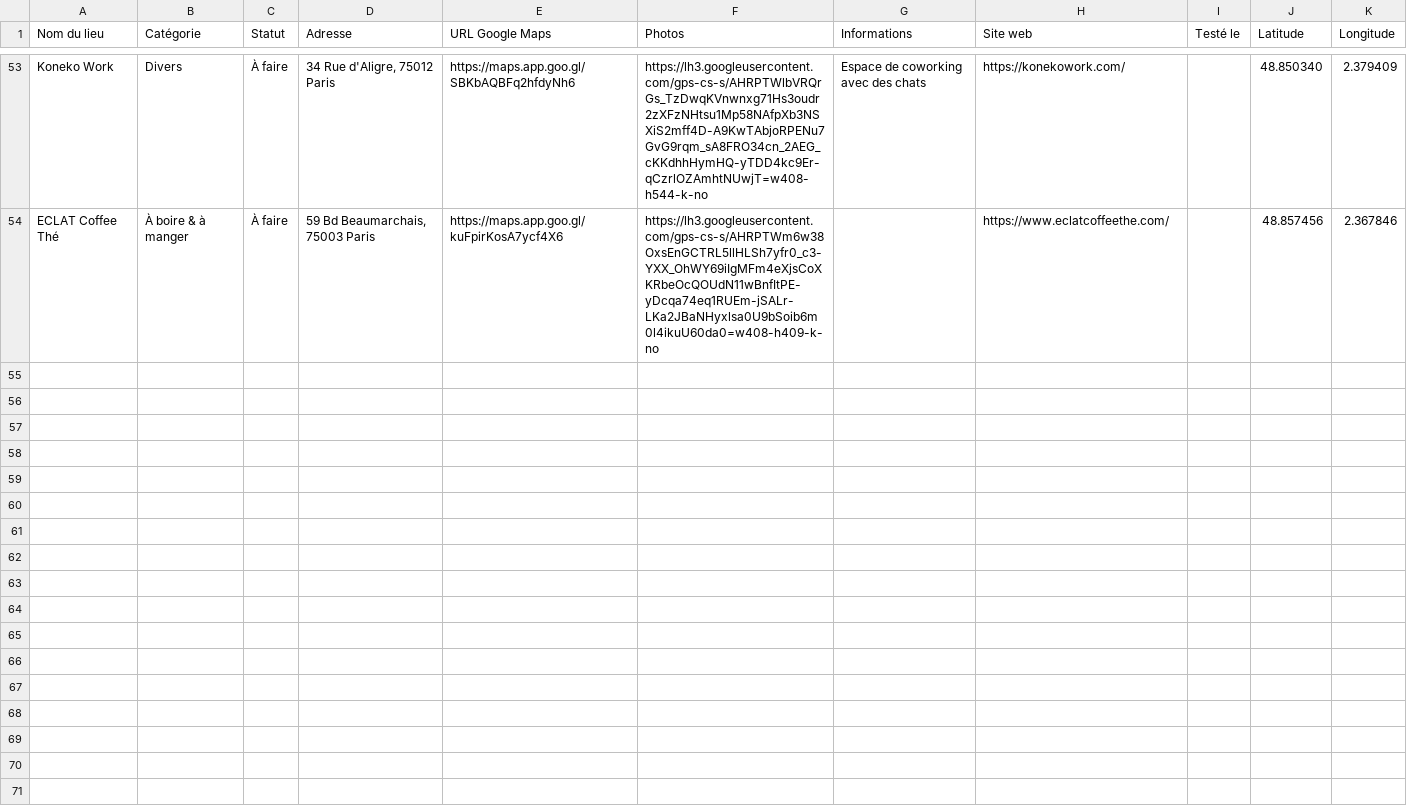
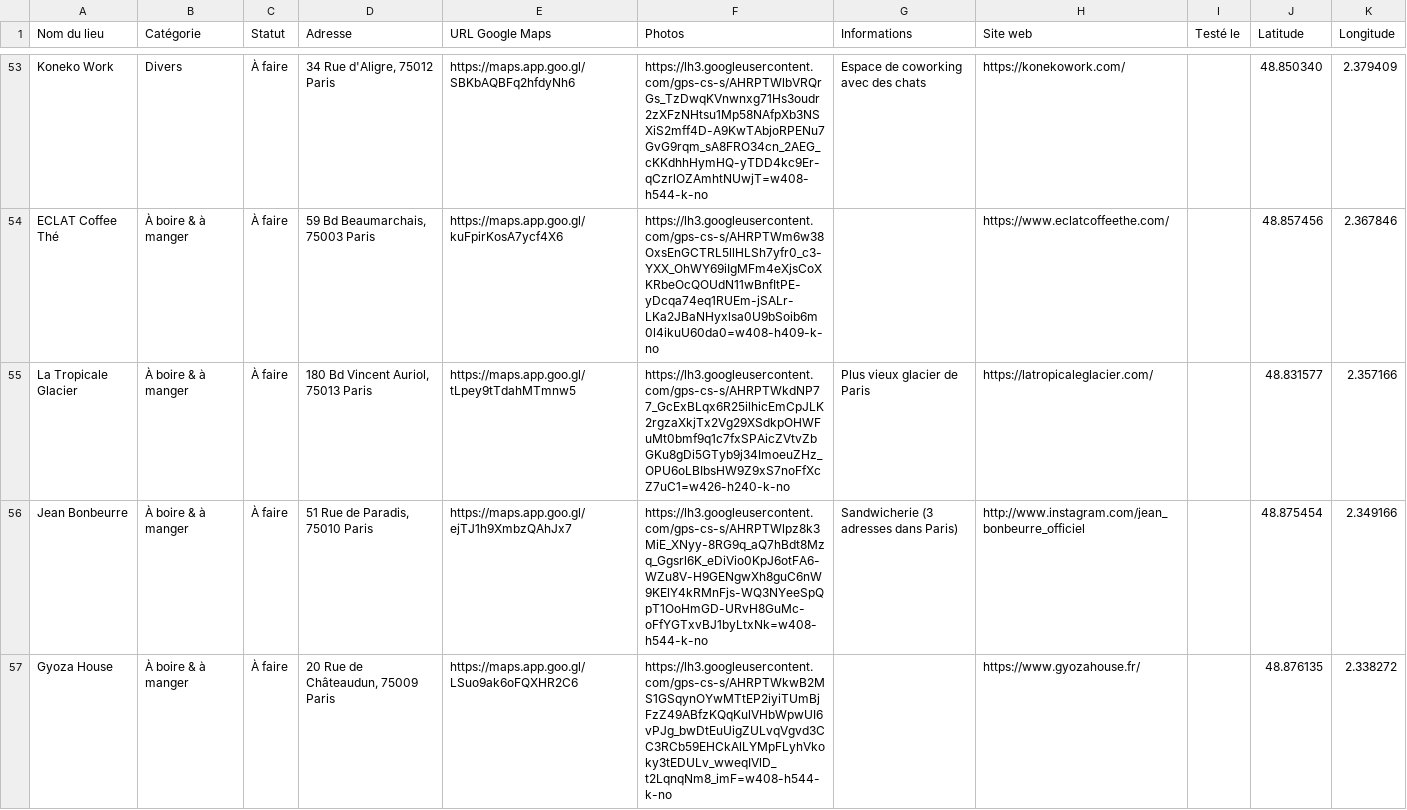
Before and after one commit to Remi-Ta/la-remissa-map, a CSV file: data/lieux.csv, drawn as a sheet; only a part is shown, gaps mark what is left out; the diff covers the shown part only.

Commit message:
Add files via upload

```diff
--- a/data/lieux.csv
+++ b/data/lieux.csv
@@ -54 +54,4 @@ Koneko Work,Divers,À faire,"34 Rue d'Aligre, 75012 Paris",https://maps.app.goo.
 ECLAT Coffee Thé,À boire & à manger,À faire,"59 Bd Beaumarchais, 75003 Paris",https://maps.app.goo.gl/kuFpirKosA7ycf4X6,https://lh3.googleusercontent.com/gps-cs-s/AHRPTWm6w38OxsEnGCTRL5llHLSh7yfr0_c3-YXX_OhWY69iIgMFm4eXjsCoXKRbeOcQOUdN11wBnfItPE-yDcqa74eq1RUEm-jSALr-LKa2JBaNHyxlsa0U9bSoib6m0l4ikuU60da0=w408-h409-k-no,,https://www.eclatcoffeethe.com/,,48.857456,2.367846
+La Tropicale Glacier,À boire & à manger,À faire,"180 Bd Vincent Auriol, 75013 Paris",https://maps.app.goo.gl/tLpey9tTdahMTmnw5,https://lh3.googleusercontent.com/gps-cs-s/AHRPTWkdNP77_GcExBLqx6R25ilhicEmCpJLK2rgzaXkjTx2Vg29XSdkpOHWFuMt0bmf9q1c7fxSPAicZVtvZbGKu8gDi5GTyb9j34ImoeuZHz_OPU6oLBIbsHW9Z9xS7noFfXcZ7uC1=w426-h240-k-no,Plus vieux glacier de Paris,https://latropicaleglacier.com/,,48.831577,2.357166
+Jean Bonbeurre,À boire & à manger,À faire,"51 Rue de Paradis, 75010 Paris",https://maps.app.goo.gl/ejTJ1h9XmbzQAhJx7,https://lh3.googleusercontent.com/gps-cs-s/AHRPTWlpz8k3MiE_XNyy-8RG9q_aQ7hBdt8Mzq_Ggsrl6K_eDiVio0KpJ6otFA6-WZu8V-H9GENgwXh8guC6nW9KElY4kRMnFjs-WQ3NYeeSpQpT1OoHmGD-URvH8GuMc-oFfYGTxvBJ1byLtxNk=w408-h544-k-no,Sandwicherie (3 adresses dans Paris),http://www.instagram.com/jean_bonbeurre_officiel,,48.875454,2.349166
+Gyoza House,À boire & à manger,À faire,"20 Rue de Châteaudun, 75009 Paris",https://maps.app.goo.gl/LSuo9ak6oFQXHR2C6,https://lh3.googleusercontent.com/gps-cs-s/AHRPTWkwB2MS1GSqynOYwMTtEP2iyiTUmBjFzZ49ABfzKQqKulVHbWpwUI6vPJg_bwDtEuUigZULvqVgvd3CC3RCb59EHCkAlLYMpFLyhVkoky3tEDULv_wweqIVlD_t2LqnqNm8_imF=w408-h544-k-no,,https://www.gyozahouse.fr/,,48.876135,2.338272
```
Also changed, not shown: 2 added rows elsewhere in this file.
